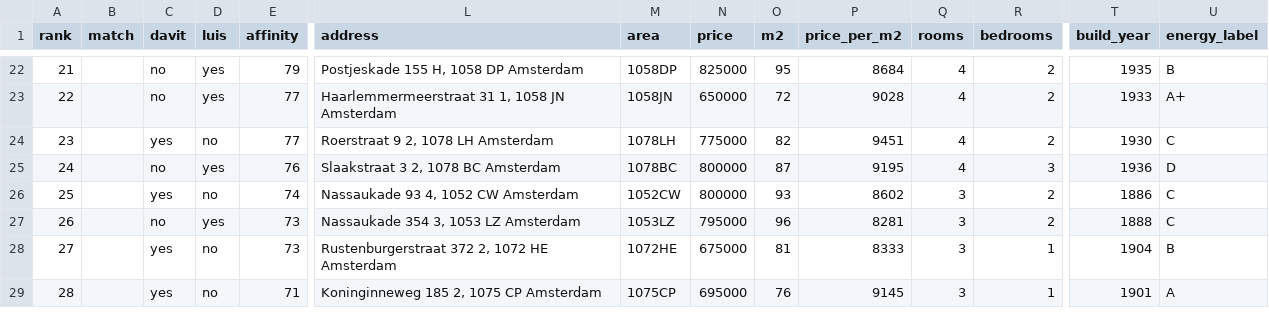
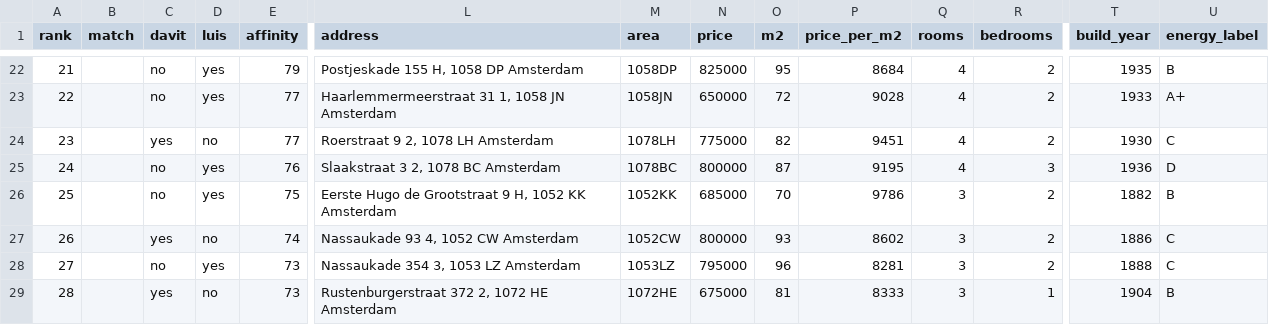
Before and after one commit to f54cg22yp7-maker/real_estate_amsterdam, a CSV file: docs/shortlist.csv, drawn as a sheet; only a part is shown, gaps mark what is left out; the shorter side is filled out with more unchanged rows; rows hold the shown columns only; the diff covers the shown part only; the diff names each change by its address in the sheet, - before the commit and + after, or states it on an @@ line.

```diff
--- a/docs/shortlist.csv
+++ b/docs/shortlist.csv
@@ column A (rank) renumbered from row 11 down @@
+row 26: 25 |  | no | yes | 75 | Eerste Hugo de Grootstraat 9 H, 1052 KK Amsterdam | 1052KK | 685000 | 70 | 9786 | 3 | 2 | 1882 | B
```
Also changed, not shown: 4 added rows, 4 removed rows and 2 edited cells elsewhere in this file.
